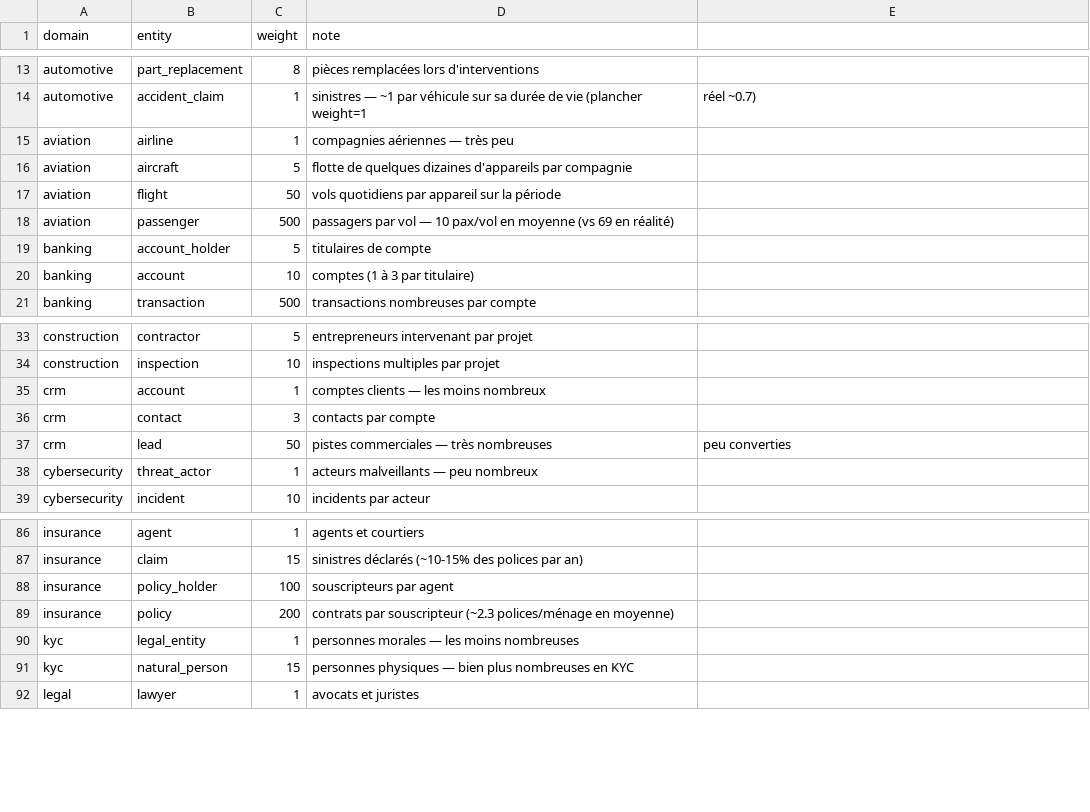
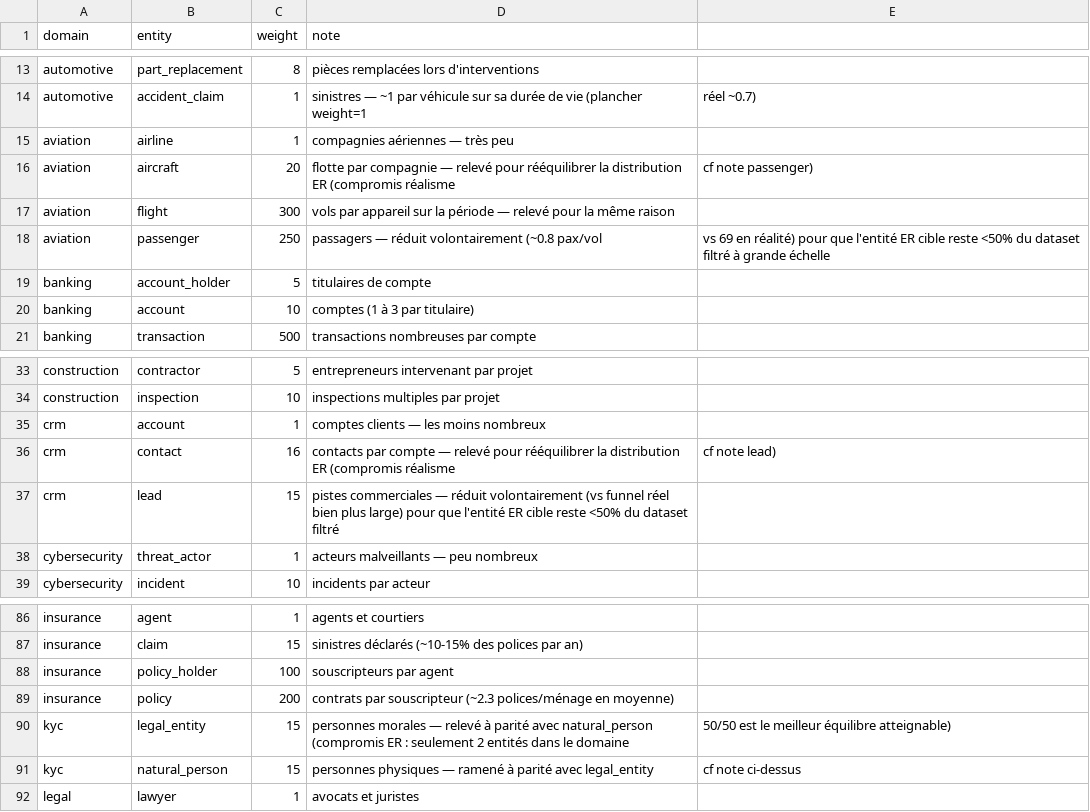
Before and after one commit to vntoinekaio/DupeHell, a CSV file: weights.csv, drawn as a sheet; only a part is shown, gaps mark what is left out.

Commit message:
fix: rééquilibrer les poids kyc/aviation/crm pour limiter l'entité dominante à <50%
Le sweep montrait natural_person (93.75%), passenger (89.9%) et
lead (92.6%) écrasant le reste du dataset filtré à toute échelle, réduisant
la valeur ER de ces domaines (peu de vraies paires à résoudre). Rééquilibré
via schemas/{kyc,aviation,crm}.json (source de vérité réelle des poids,
weights.csv mis à jour en doc) : kyc 50/50 (2 entités, meilleur équilibre
possible), aviation passenger 43.8%, crm lead 46.9%. Compromis assumé
réalisme vs ER-friendly, documenté dans les notes de weights.csv.

```diff
--- a/weights.csv
+++ b/weights.csv
@@ -15,5 +15,5 @@ automotive,accident_claim,1,sinistres — ~1 par véhicule sur sa durée de vie
 aviation,airline,1,compagnies aériennes — très peu
-aviation,aircraft,5,flotte de quelques dizaines d'appareils par compagnie
-aviation,flight,50,vols quotidiens par appareil sur la période
-aviation,passenger,500,passagers par vol — 10 pax/vol en moyenne (vs 69 en réalité)
+aviation,aircraft,20,flotte par compagnie — relevé pour rééquilibrer la distribution ER (compromis réalisme, cf note passenger)
+aviation,flight,300,vols par appareil sur la période — relevé pour la même raison
+aviation,passenger,250,passagers — réduit volontairement (~0.8 pax/vol, vs 69 en réalité) pour que l'entité ER cible reste <50% du dataset filtré à grande échelle
 banking,account_holder,5,titulaires de compte
@@ -35,4 +35,4 @@ construction,inspection,10,inspections multiples par projet
 crm,account,1,comptes clients — les moins nombreux
-crm,contact,3,contacts par compte
-crm,lead,50,pistes commerciales — très nombreuses, peu converties
+crm,contact,16,contacts par compte — relevé pour rééquilibrer la distribution ER (compromis réalisme, cf note lead)
+crm,lead,15,pistes commerciales — réduit volontairement (vs funnel réel bien plus large) pour que l'entité ER cible reste <50% du dataset filtré
 cybersecurity,threat_actor,1,acteurs malveillants — peu nombreux
@@ -89,4 +89,4 @@ insurance,policy_holder,100,souscripteurs par agent
 insurance,policy,200,contrats par souscripteur (~2.3 polices/ménage en moyenne)
-kyc,legal_entity,1,personnes morales — les moins nombreuses
-kyc,natural_person,15,personnes physiques — bien plus nombreuses en KYC
+kyc,legal_entity,15,personnes morales — relevé à parité avec natural_person (compromis ER : seulement 2 entités dans le domaine, 50/50 est le meilleur équilibre atteignable)
+kyc,natural_person,15,personnes physiques — ramené à parité avec legal_entity, cf note ci-dessus
 legal,lawyer,1,avocats et juristes
```
Also changed, not shown: 3 other files.
